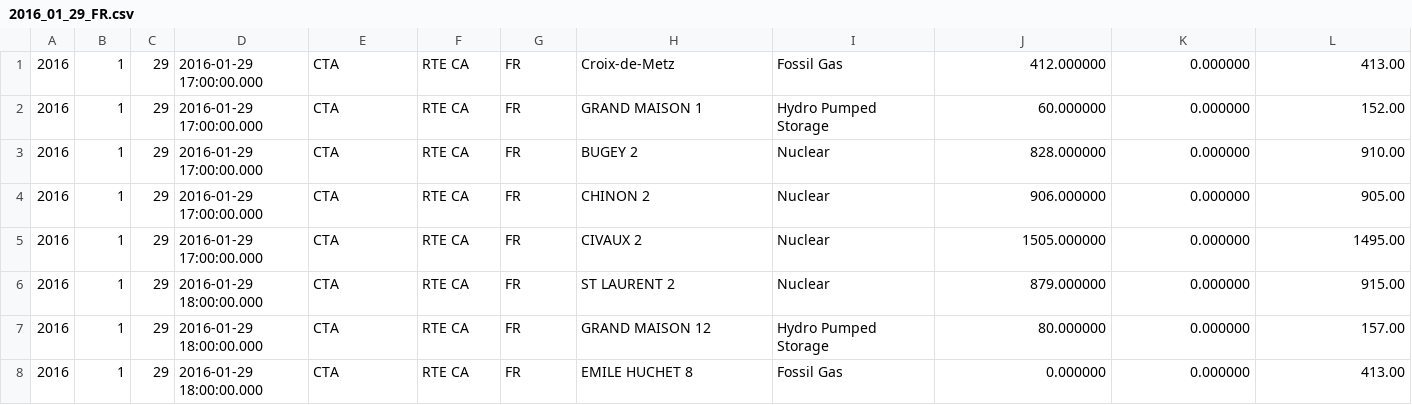
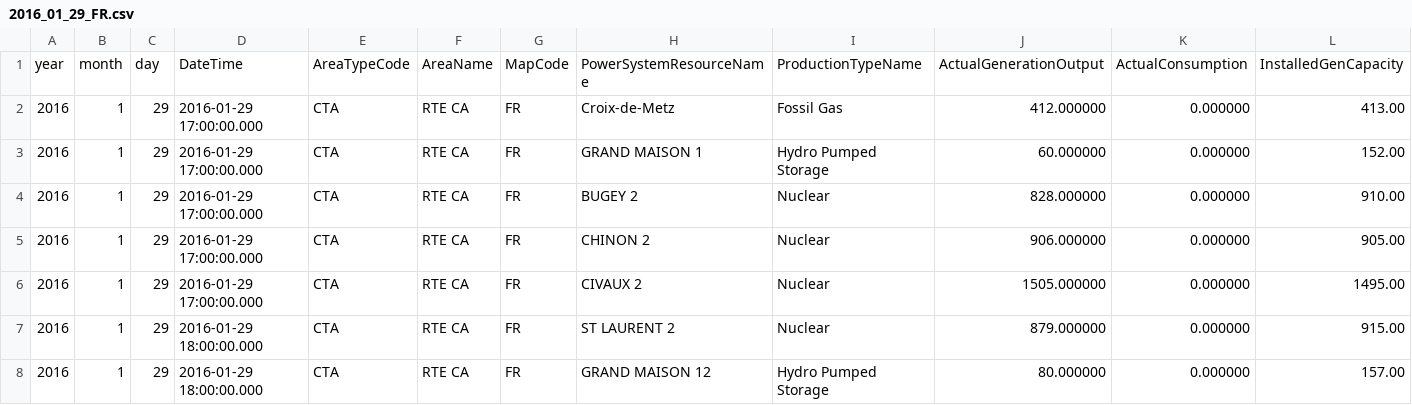
Before and after one commit to rte-antares-rpackage/antaDraft, a CSV file: inst/data_sample/prod_sample_20160129/B02/2016_01_29_FR.csv, drawn as a sheet; only a part is shown; the shorter side is filled out with more unchanged rows; rows hold the shown columns only; the diff names each change by its address in the sheet, - before the commit and + after, or states it on an @@ line.

Commit message:
update samples

```diff
--- a/inst/data_sample/prod_sample_20160129/B02/2016_01_29_FR.csv
+++ b/inst/data_sample/prod_sample_20160129/B02/2016_01_29_FR.csv
+row 1: year | month | day | DateTime | AreaTypeCode | AreaName | MapCode | PowerSystemResourceName | ProductionTypeName | ActualGenerationOutput | ActualConsumption | InstalledGenCapacity
```
Also changed, not shown: inst/data_sample/prod_sample_20160129/B01/2016_01_29_FR.csv, inst/data_sample/prod_sample_20160129/B06/FR_capacity.csv, 4 other files.
